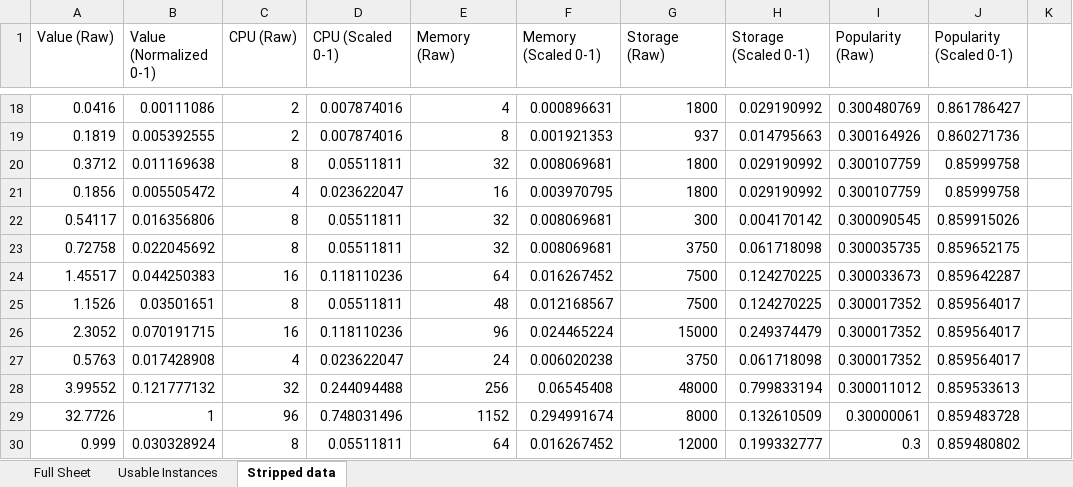
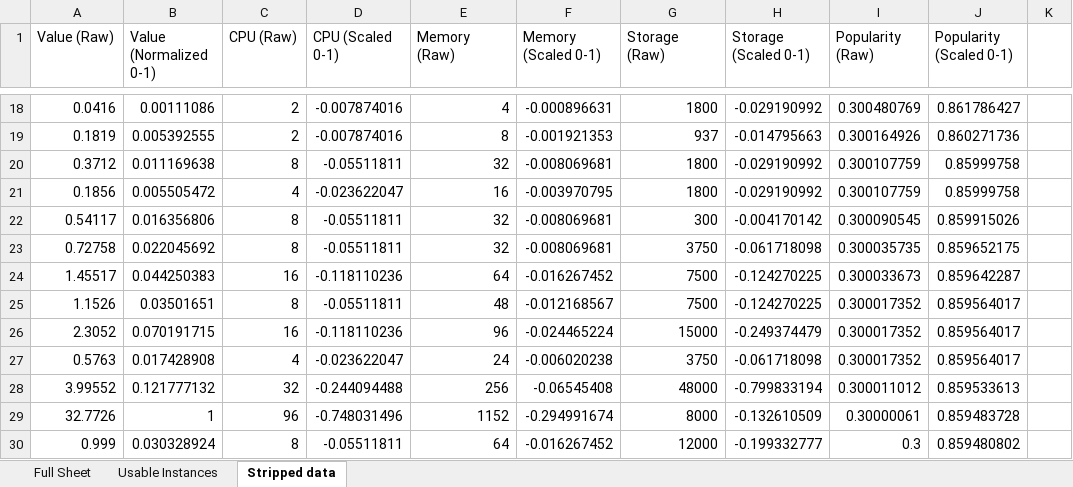
Before and after one commit to ben-millar/FYP, an Excel workbook: Data/EC2 Pricing.xlsx, sheet Stripped data, drawn as a sheet; only a part is shown, gaps mark what is left out; values as stored, in another font and other column widths than the file's, no borders; the diff covers the shown part only; the diff names each change by its address in the sheet, - before the commit and + after, or states it on an @@ line.

```diff
--- a/Data/EC2 Pricing.xlsx (sheet Stripped data)
+++ b/Data/EC2 Pricing.xlsx (sheet Stripped data)
-D18:D19 (CPU (Scaled 0-1)): 0.007874016
+D18:D19 (CPU (Scaled 0-1)): -0.007874016
-F18 (Memory (Scaled 0-1)): 0.000896631
+F18 (Memory (Scaled 0-1)): -0.000896631
-H18 (Storage (Scaled 0-1)): 0.029190992
+H18 (Storage (Scaled 0-1)): -0.029190992
-F19 (Memory (Scaled 0-1)): 0.001921353
+F19 (Memory (Scaled 0-1)): -0.001921353
-H19 (Storage (Scaled 0-1)): 0.014795663
+H19 (Storage (Scaled 0-1)): -0.014795663
-D20 (CPU (Scaled 0-1)): 0.05511811
+D20 (CPU (Scaled 0-1)): -0.05511811
-F20 (Memory (Scaled 0-1)): 0.008069681
+F20 (Memory (Scaled 0-1)): -0.008069681
-H20:H21 (Storage (Scaled 0-1)): 0.029190992
+H20:H21 (Storage (Scaled 0-1)): -0.029190992
-D21 (CPU (Scaled 0-1)): 0.023622047
+D21 (CPU (Scaled 0-1)): -0.023622047
-F21 (Memory (Scaled 0-1)): 0.003970795
+F21 (Memory (Scaled 0-1)): -0.003970795
-D22:D23 (CPU (Scaled 0-1)): 0.05511811
+D22:D23 (CPU (Scaled 0-1)): -0.05511811
-F22:F23 (Memory (Scaled 0-1)): 0.008069681
+F22:F23 (Memory (Scaled 0-1)): -0.008069681
-H22 (Storage (Scaled 0-1)): 0.004170142
+H22 (Storage (Scaled 0-1)): -0.004170142
-H23 (Storage (Scaled 0-1)): 0.061718098
+H23 (Storage (Scaled 0-1)): -0.061718098
-D24 (CPU (Scaled 0-1)): 0.118110236
+D24 (CPU (Scaled 0-1)): -0.118110236
-F24 (Memory (Scaled 0-1)): 0.016267452
+F24 (Memory (Scaled 0-1)): -0.016267452
-H24:H25 (Storage (Scaled 0-1)): 0.124270225
+H24:H25 (Storage (Scaled 0-1)): -0.124270225
-D25 (CPU (Scaled 0-1)): 0.05511811
+D25 (CPU (Scaled 0-1)): -0.05511811
-F25 (Memory (Scaled 0-1)): 0.012168567
+F25 (Memory (Scaled 0-1)): -0.012168567
-D26 (CPU (Scaled 0-1)): 0.118110236
+D26 (CPU (Scaled 0-1)): -0.118110236
-F26 (Memory (Scaled 0-1)): 0.024465224
+F26 (Memory (Scaled 0-1)): -0.024465224
-H26 (Storage (Scaled 0-1)): 0.249374479
+H26 (Storage (Scaled 0-1)): -0.249374479
-D27 (CPU (Scaled 0-1)): 0.023622047
+D27 (CPU (Scaled 0-1)): -0.023622047
-F27 (Memory (Scaled 0-1)): 0.006020238
+F27 (Memory (Scaled 0-1)): -0.006020238
-H27 (Storage (Scaled 0-1)): 0.061718098
+H27 (Storage (Scaled 0-1)): -0.061718098
-D28 (CPU (Scaled 0-1)): 0.244094488
+D28 (CPU (Scaled 0-1)): -0.244094488
-F28 (Memory (Scaled 0-1)): 0.06545408
+F28 (Memory (Scaled 0-1)): -0.06545408
-H28 (Storage (Scaled 0-1)): 0.799833194
+H28 (Storage (Scaled 0-1)): -0.799833194
-D29 (CPU (Scaled 0-1)): 0.748031496
+D29 (CPU (Scaled 0-1)): -0.748031496
-F29 (Memory (Scaled 0-1)): 0.294991674
+F29 (Memory (Scaled 0-1)): -0.294991674
-H29 (Storage (Scaled 0-1)): 0.132610509
+H29 (Storage (Scaled 0-1)): -0.132610509
-D30 (CPU (Scaled 0-1)): 0.05511811
+D30 (CPU (Scaled 0-1)): -0.05511811
-F30 (Memory (Scaled 0-1)): 0.016267452
+F30 (Memory (Scaled 0-1)): -0.016267452
-H30 (Storage (Scaled 0-1)): 0.199332777
+H30 (Storage (Scaled 0-1)): -0.199332777
```
Also changed, not shown: 1105 edited cells elsewhere in this sheet, formulas that keep their value, 10 other files.
